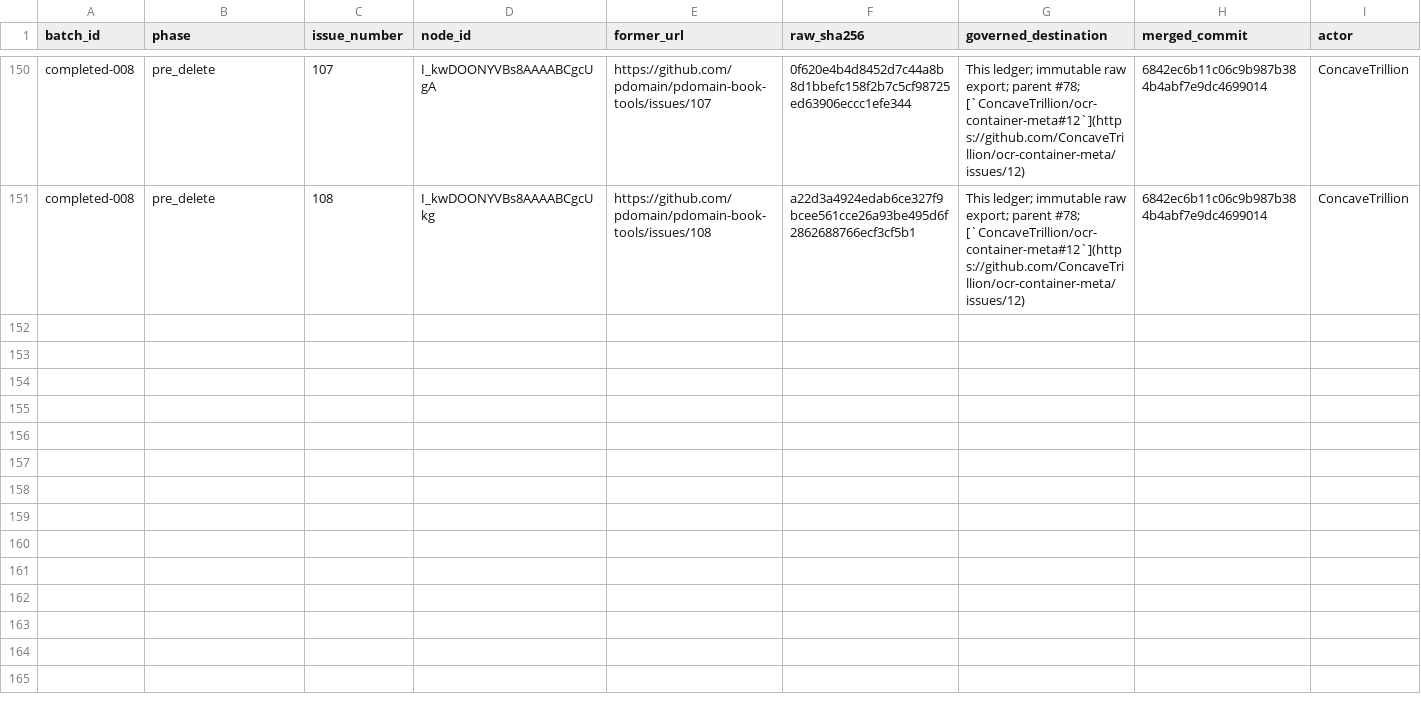
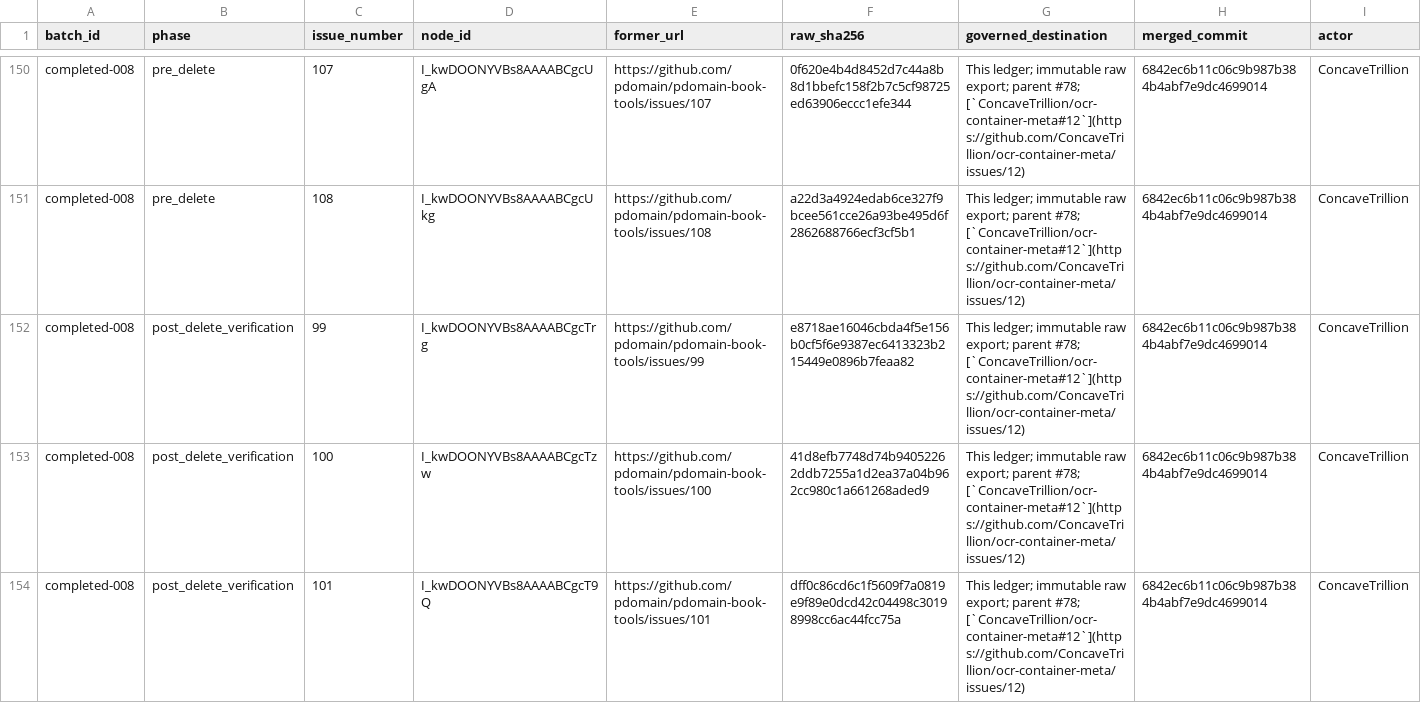
Before and after one commit to pdomain/pdomain-book-tools, a TSV file: migration/github-issues/deletion-journal.tsv, drawn as a sheet; only a part is shown, gaps mark what is left out; rows hold the shown columns only; the diff covers the shown part only; the diff names each change by its address in the sheet, - before the commit and + after, or states it on an @@ line.

Commit message:
docs: verify deleted batch completed-008

```diff
--- a/migration/github-issues/deletion-journal.tsv
+++ b/migration/github-issues/deletion-journal.tsv
+row 152: completed-008 | post_delete_verification | 99 | I_kwDOONYVBs8AAAABCgcTrg | https://github.com/pdomain/pdomain-book-tools/issues/99 | e8718ae16046cbda4f5e156b0cf5f6e9387ec6413323b215449e0896b7feaa82 | This ledger; immutable raw export; parent #78; [`ConcaveTrillion/ocr-container-meta#12`](https://github.com/ConcaveTrillion/ocr-container-meta/issues/12) | 6842ec6b11c06c9b987b384b4abf7e9dc4699014 | ConcaveTrillion
+row 153: completed-008 | post_delete_verification | 100 | I_kwDOONYVBs8AAAABCgcTzw | https://github.com/pdomain/pdomain-book-tools/issues/100 | 41d8efb7748d74b94052262ddb7255a1d2ea37a04b962cc980c1a661268aded9 | This ledger; immutable raw export; parent #78; [`ConcaveTrillion/ocr-container-meta#12`](https://github.com/ConcaveTrillion/ocr-container-meta/issues/12) | 6842ec6b11c06c9b987b384b4abf7e9dc4699014 | ConcaveTrillion
+row 154: completed-008 | post_delete_verification | 101 | I_kwDOONYVBs8AAAABCgcT9Q | https://github.com/pdomain/pdomain-book-tools/issues/101 | dff0c86cd6c1f5609f7a0819e9f89e0dcd42c04498c30198998cc6ac44fcc75a | This ledger; immutable raw export; parent #78; [`ConcaveTrillion/ocr-container-meta#12`](https://github.com/ConcaveTrillion/ocr-container-meta/issues/12) | 6842ec6b11c06c9b987b384b4abf7e9dc4699014 | ConcaveTrillion
```
Also changed, not shown: 7 added rows elsewhere in this file.
